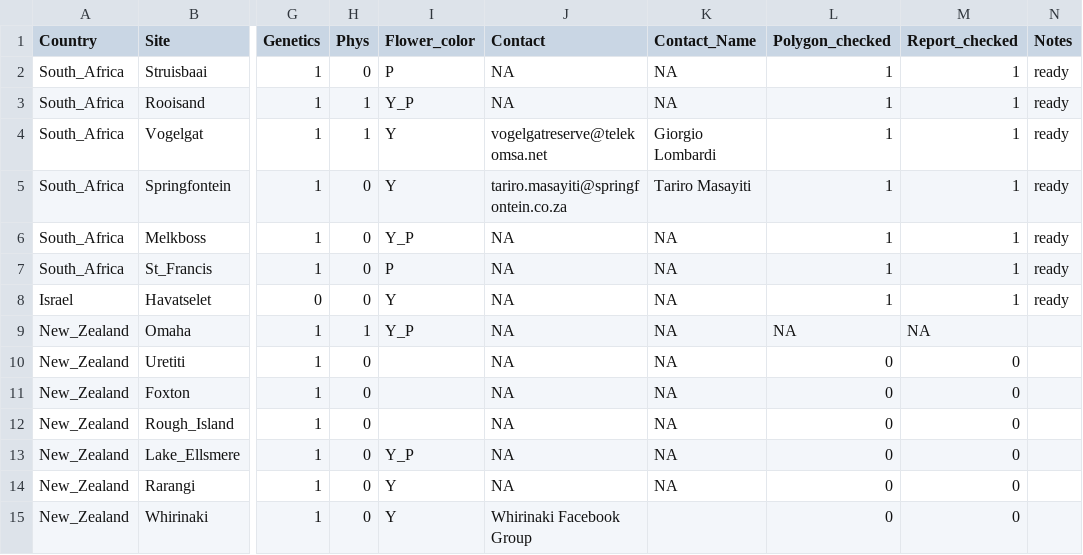
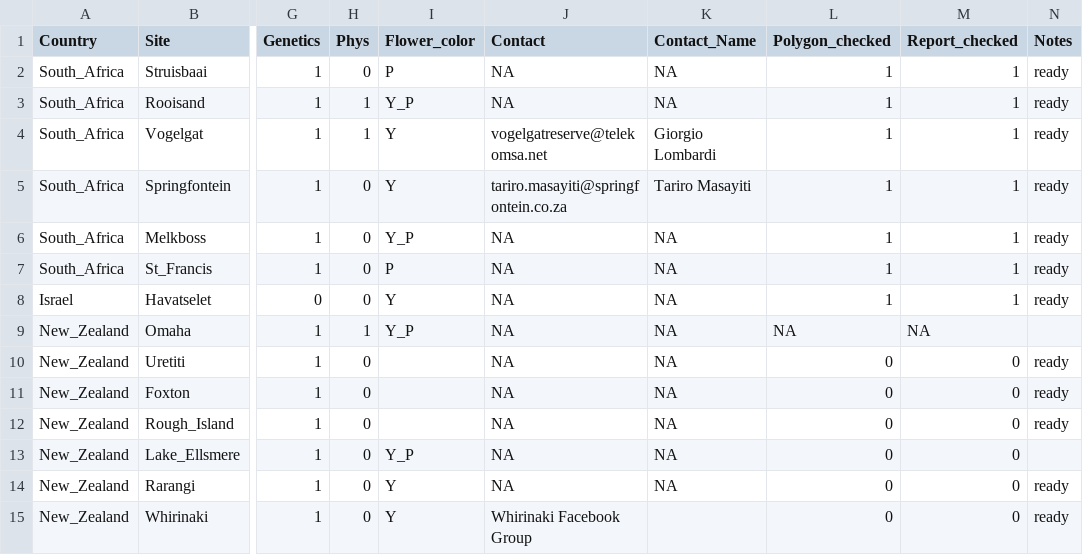
Before and after one commit to levisc8/carpobrotus_IPMs, a CSV file: Data/All_Field_Sites.csv, drawn as a sheet; only a part is shown, gaps mark what is left out; the diff names each change by its address in the sheet, - before the commit and + after, or states it on an @@ line.

Commit message:
Add first models w/ New Zealand data

```diff
--- a/Data/All_Field_Sites.csv
+++ b/Data/All_Field_Sites.csv
-N10:N12 (Notes): (empty)
+N10:N12 (Notes): ready
-N14:N15 (Notes): (empty)
+N14:N15 (Notes): ready
```
Also changed, not shown: 56 other files.
